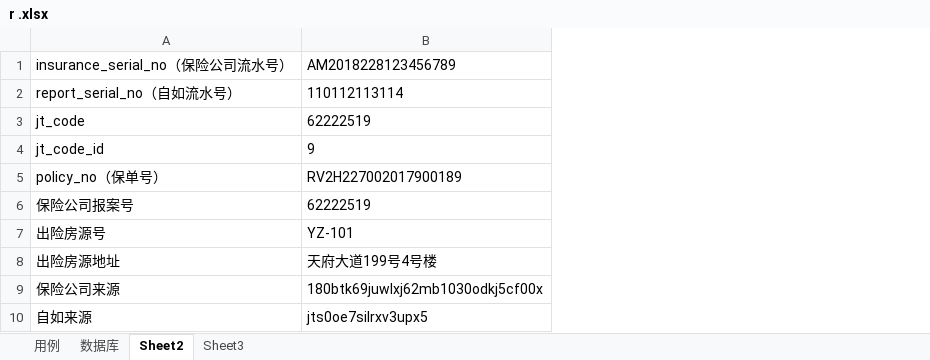
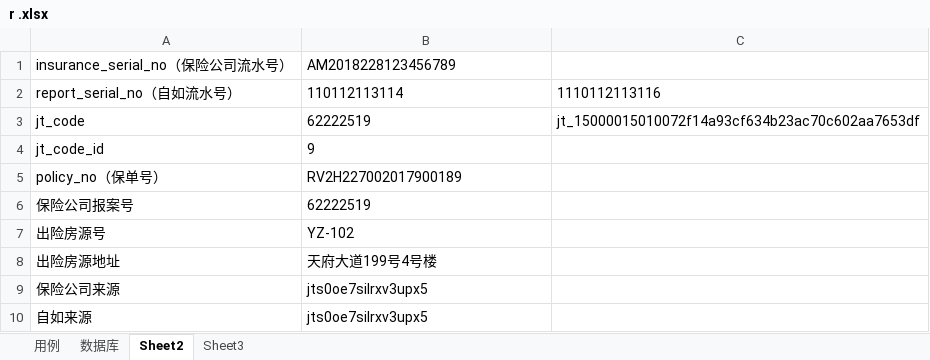
Before and after one commit to yueli198562/yue, an Excel workbook: ZR/function/r .xlsx, sheet Sheet2, drawn as a sheet; values as stored, in another font and other column widths than the file's, no borders; the diff names each change by its address in the sheet, - before the commit and + after, or states it on an @@ line.

```diff
--- a/ZR/function/r .xlsx (sheet Sheet2)
+++ b/ZR/function/r .xlsx (sheet Sheet2)
+column C, rows 2-3: 1110112113116 | jt_15000015010072f14a93cf634b23ac70c602aa7653df
-B7: YZ-101
+B7: YZ-102
-B9: 180btk69juwlxj62mb1030odkj5cf00x
+B9: jts0oe7silrxv3upx5
```
Also changed, not shown: 22 other files.
